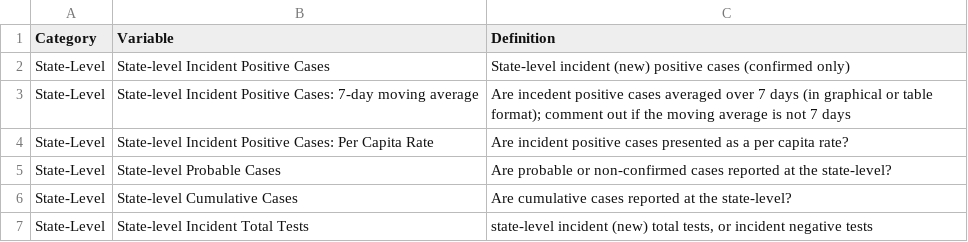
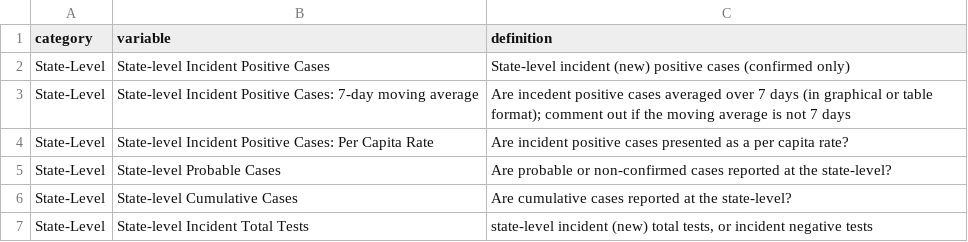
Before and after one commit to BroadStreet-Health/state-grades, a CSV file: public/assets/data/variableDefinition.csv, drawn as a sheet; only a part is shown.

```diff
--- a/public/assets/data/variableDefinition.csv
+++ b/public/assets/data/variableDefinition.csv
@@ -1,2 +1,2 @@
-Category,Variable,Definition
+category,variable,definition
 State-Level,State-level Incident Positive Cases,State-level incident (new) positive cases (confirmed only)
```
Also changed, not shown: public/assets/data/stateGrades.csv, 7 other files.
